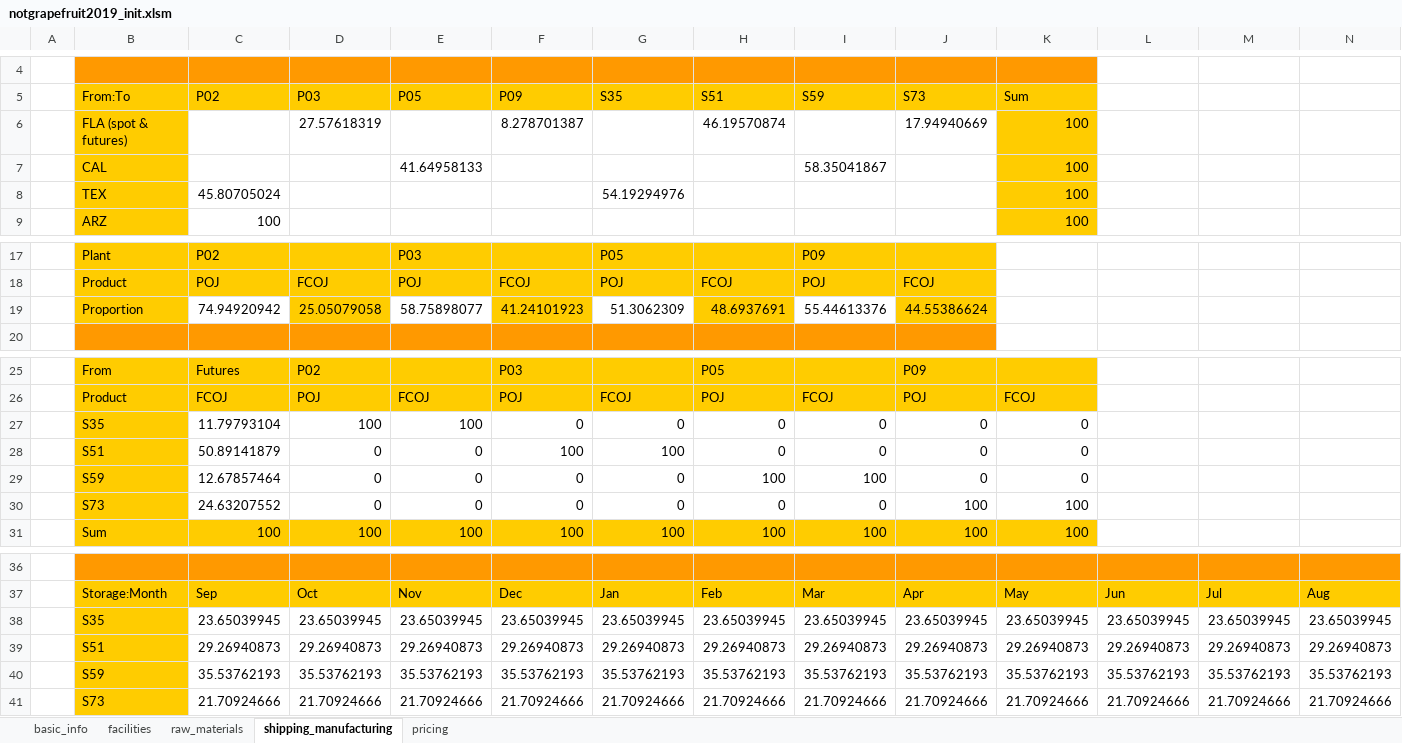
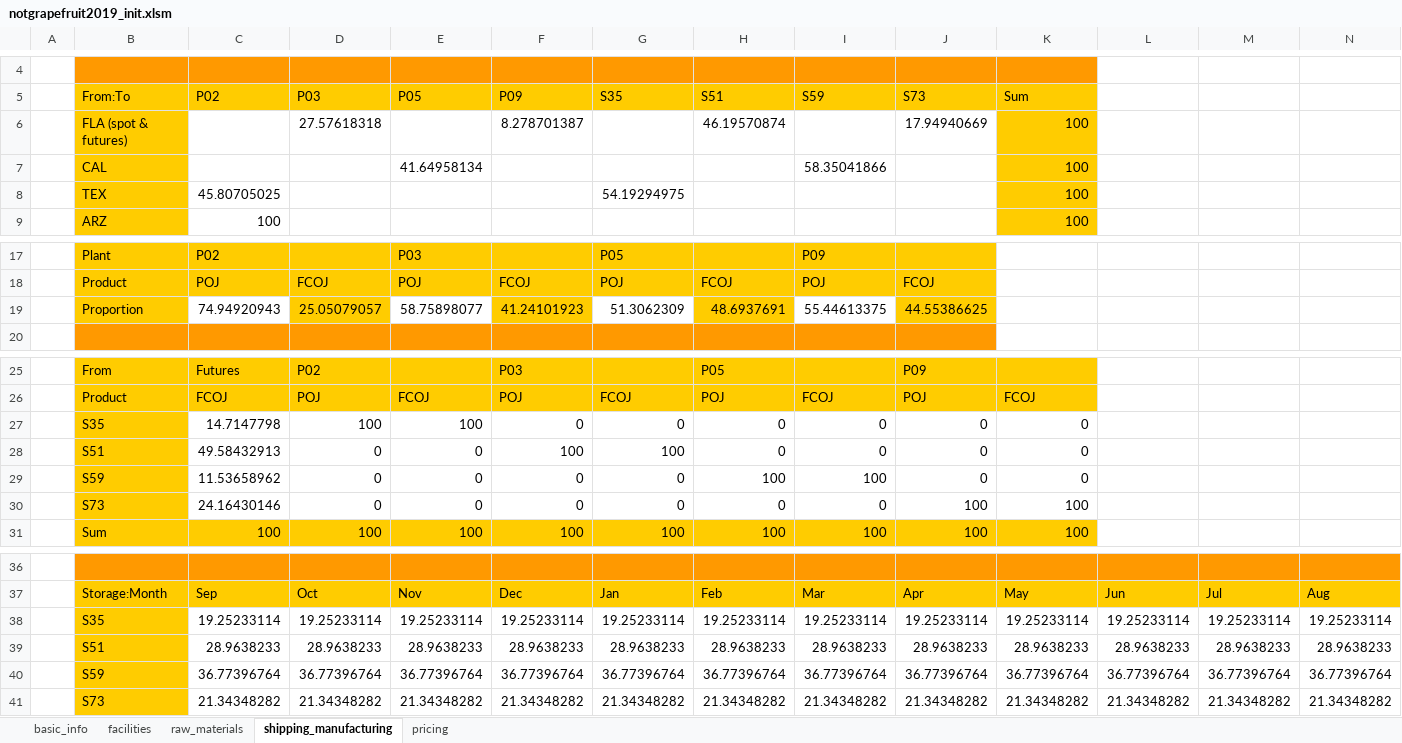
Before and after one commit to edz504/not_grapefruit, an Excel workbook: decisions/notgrapefruit2019_init.xlsm, sheet shipping_manufacturing, drawn as a sheet; only a part is shown, gaps mark what is left out; values as stored, in another font and other column widths than the file's, no borders; removed rows and columns are numbered as before the commit, all else as after; the diff names each change by its address in the sheet, - before the commit and + after, or states it on an @@ line.

```diff
--- a/decisions/notgrapefruit2019_init.xlsm (sheet shipping_manufacturing)
+++ b/decisions/notgrapefruit2019_init.xlsm (sheet shipping_manufacturing)
-D6: 27.57618319
+D6: 27.57618318
-E7: 41.64958133
+E7: 41.64958134
-I7: 58.35041867
+I7: 58.35041866
-C8: 45.80705024
+C8: 45.80705025
-G8: 54.19294976
+G8: 54.19294975
-C19: 74.94920942
+C19: 74.94920943
-D19: 25.05079058
+D19: 25.05079057
-I19: 55.44613376
+I19: 55.44613375
-J19: 44.55386624
+J19: 44.55386625
-C27: 11.79793104
+C27: 14.7147798
-C28: 50.89141879
+C28: 49.58432913
-C29: 12.67857464
+C29: 11.53658962
-C30: 24.63207552
+C30: 24.16430146
-row 38:  | S35 | 23.65039945 | 23.65039945 | 23.65039945 | 23.65039945 | 23.65039945 | 23.65039945 | 23.65039945 | 23.65039945 | 23.65039945 | 23.65039945 | 23.65039945 | 23.65039945
-row 39:  | S51 | 29.26940873 | 29.26940873 | 29.26940873 | 29.26940873 | 29.26940873 | 29.26940873 | 29.26940873 | 29.26940873 | 29.26940873 | 29.26940873 | 29.26940873 | 29.26940873
-row 40:  | S59 | 35.53762193 | 35.53762193 | 35.53762193 | 35.53762193 | 35.53762193 | 35.53762193 | 35.53762193 | 35.53762193 | 35.53762193 | 35.53762193 | 35.53762193 | 35.53762193
-row 41:  | S73 | 21.70924666 | 21.70924666 | 21.70924666 | 21.70924666 | 21.70924666 | 21.70924666 | 21.70924666 | 21.70924666 | 21.70924666 | 21.70924666 | 21.70924666 | 21.70924666
+row 38:  | S35 | 19.25233114 | 19.25233114 | 19.25233114 | 19.25233114 | 19.25233114 | 19.25233114 | 19.25233114 | 19.25233114 | 19.25233114 | 19.25233114 | 19.25233114 | 19.25233114
+row 39:  | S51 | 28.9638233 | 28.9638233 | 28.9638233 | 28.9638233 | 28.9638233 | 28.9638233 | 28.9638233 | 28.9638233 | 28.9638233 | 28.9638233 | 28.9638233 | 28.9638233
+row 40:  | S59 | 36.77396764 | 36.77396764 | 36.77396764 | 36.77396764 | 36.77396764 | 36.77396764 | 36.77396764 | 36.77396764 | 36.77396764 | 36.77396764 | 36.77396764 | 36.77396764
+row 41:  | S73 | 21.34348282 | 21.34348282 | 21.34348282 | 21.34348282 | 21.34348282 | 21.34348282 | 21.34348282 | 21.34348282 | 21.34348282 | 21.34348282 | 21.34348282 | 21.34348282
```
Also changed, not shown: sheet pricing, 30 other files.
